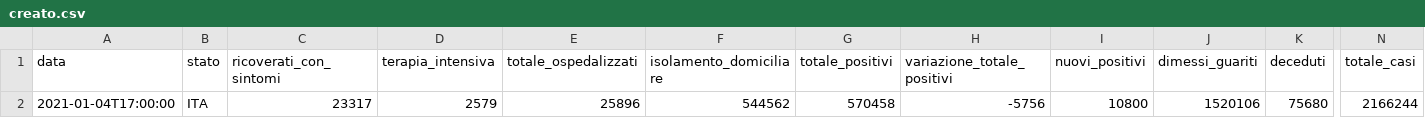
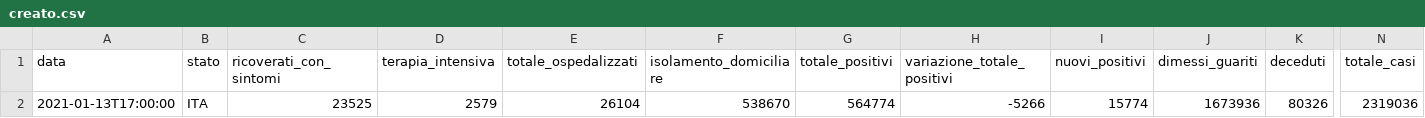
Before and after one commit to FedDiSte/covidDataTracker, a CSV file: creato.csv, drawn as a sheet; only a part is shown, gaps mark what is left out; removed rows and columns are numbered as before the commit, all else as after; rows hold the shown columns only; the diff names each change by its address in the sheet, - before the commit and + after, or states it on an @@ line.

```diff
--- a/creato.csv
+++ b/creato.csv
-row 2: 2021-01-04T17:00:00 | ITA | 23317 | 2579 | 25896 | 544562 | 570458 | -5756 | 10800 | 1520106 | 75680 | 2166244
+row 2: 2021-01-13T17:00:00 | ITA | 23525 | 2579 | 26104 | 538670 | 564774 | -5266 | 15774 | 1673936 | 80326 | 2319036
```
Also changed, not shown: 1 other file.
